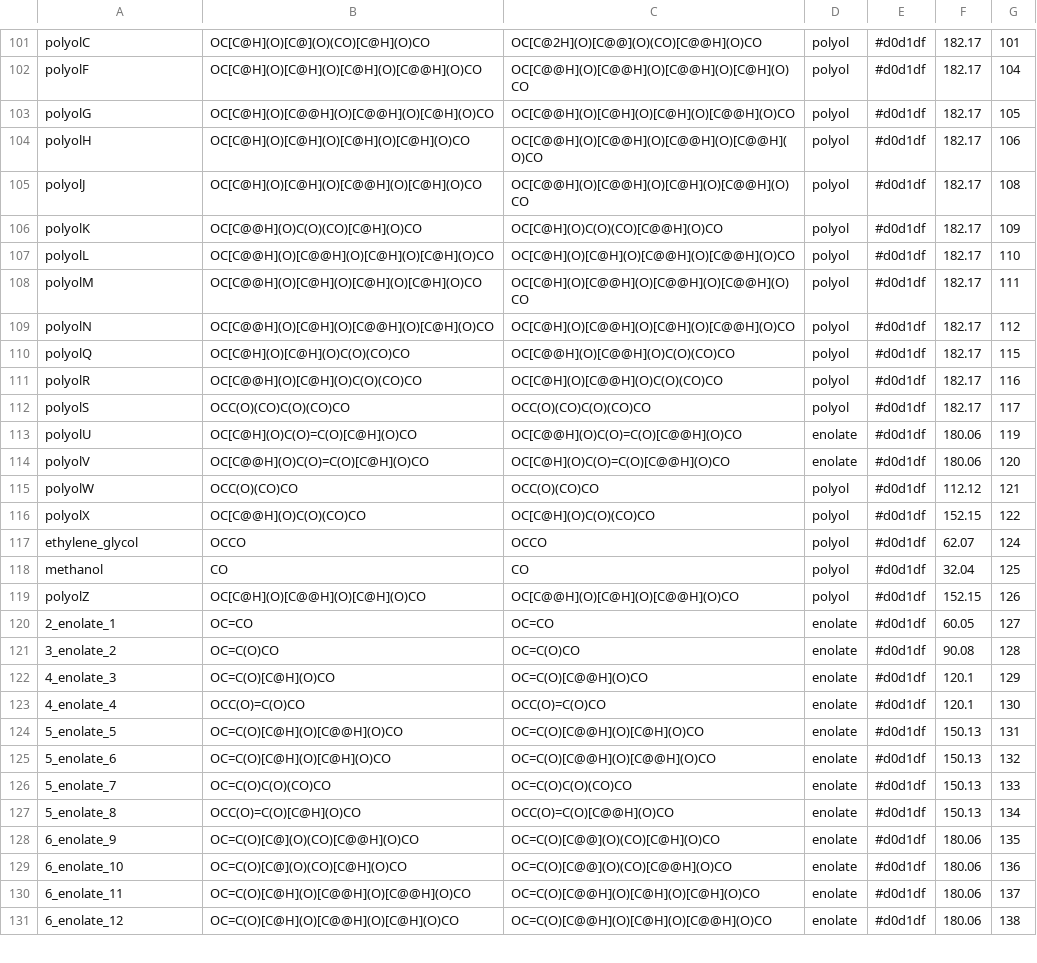
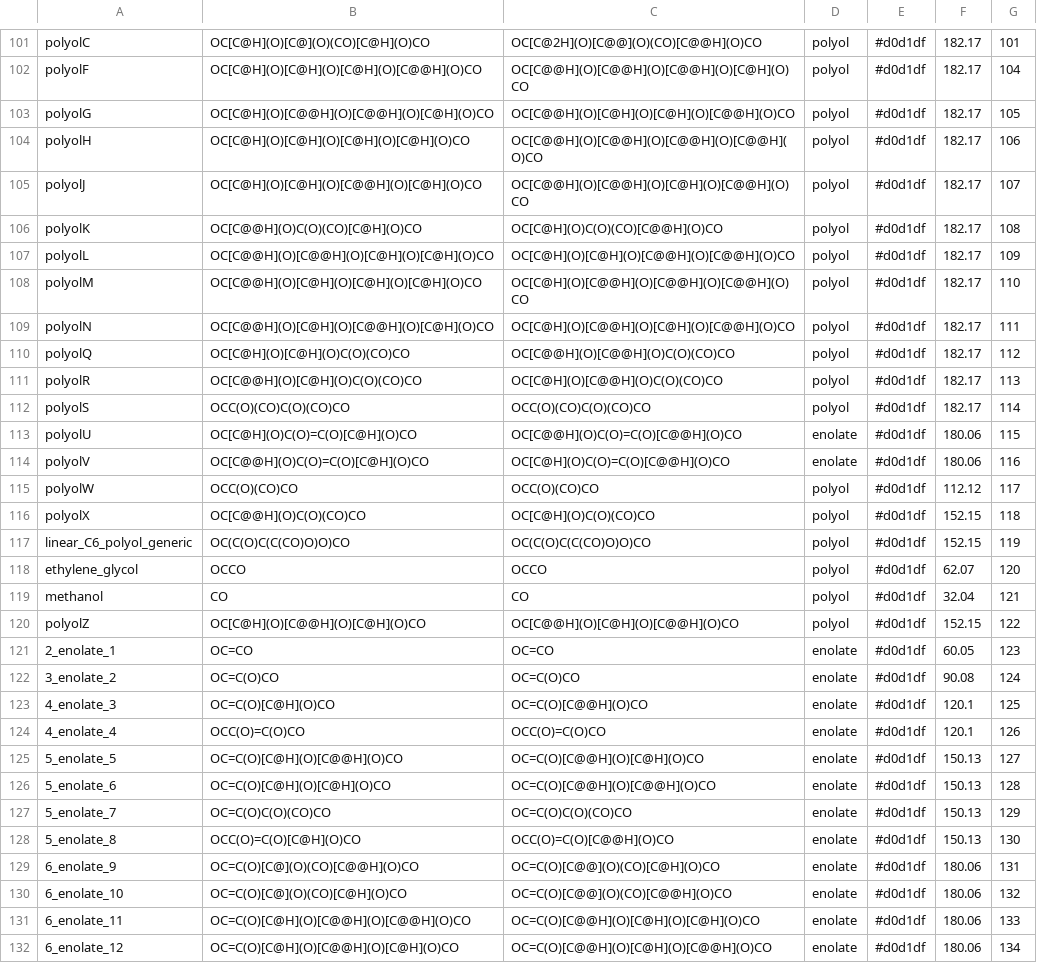
Before and after one commit to Will-Robin/NorthNet, a CSV file: NorthNet/information/chemical_information/compound_properties.csv, drawn as a sheet; only a part is shown, gaps mark what is left out; the diff covers the shown part only.

Commit message:
Updates to file loading. Added missing compound to file.

```diff
--- a/NorthNet/information/chemical_information/compound_properties.csv
+++ b/NorthNet/information/chemical_information/compound_properties.csv
@@ -104,28 +104,29 @@ polyolG,OC[C@H](O)[C@@H](O)[C@@H](O)[C@H](O)CO,OC[C@@H](O)[C@H](O)[C@H](O)[C@@H]
 polyolH,OC[C@H](O)[C@H](O)[C@H](O)[C@H](O)CO,OC[C@@H](O)[C@@H](O)[C@@H](O)[C@@H](O)CO,polyol,#d0d1df,182.17,106
-polyolJ,OC[C@H](O)[C@H](O)[C@@H](O)[C@H](O)CO,OC[C@@H](O)[C@@H](O)[C@H](O)[C@@H](O)CO,polyol,#d0d1df,182.17,108
-polyolK,OC[C@@H](O)C(O)(CO)[C@H](O)CO,OC[C@H](O)C(O)(CO)[C@@H](O)CO,polyol,#d0d1df,182.17,109
-polyolL,OC[C@@H](O)[C@@H](O)[C@H](O)[C@H](O)CO,OC[C@H](O)[C@H](O)[C@@H](O)[C@@H](O)CO,polyol,#d0d1df,182.17,110
-polyolM,OC[C@@H](O)[C@H](O)[C@H](O)[C@H](O)CO,OC[C@H](O)[C@@H](O)[C@@H](O)[C@@H](O)CO,polyol,#d0d1df,182.17,111
-polyolN,OC[C@@H](O)[C@H](O)[C@@H](O)[C@H](O)CO,OC[C@H](O)[C@@H](O)[C@H](O)[C@@H](O)CO,polyol,#d0d1df,182.17,112
-polyolQ,OC[C@H](O)[C@H](O)C(O)(CO)CO,OC[C@@H](O)[C@@H](O)C(O)(CO)CO,polyol,#d0d1df,182.17,115
-polyolR,OC[C@@H](O)[C@H](O)C(O)(CO)CO,OC[C@H](O)[C@@H](O)C(O)(CO)CO,polyol,#d0d1df,182.17,116
-polyolS,OCC(O)(CO)C(O)(CO)CO,OCC(O)(CO)C(O)(CO)CO,polyol,#d0d1df,182.17,117
-polyolU,OC[C@H](O)C(O)=C(O)[C@H](O)CO,OC[C@@H](O)C(O)=C(O)[C@@H](O)CO,enolate,#d0d1df,180.06,119
-polyolV,OC[C@@H](O)C(O)=C(O)[C@H](O)CO,OC[C@H](O)C(O)=C(O)[C@@H](O)CO,enolate,#d0d1df,180.06,120
-polyolW,OCC(O)(CO)CO,OCC(O)(CO)CO,polyol,#d0d1df,112.12,121
-polyolX,OC[C@@H](O)C(O)(CO)CO,OC[C@H](O)C(O)(CO)CO,polyol,#d0d1df,152.15,122
-ethylene_glycol,OCCO,OCCO,polyol,#d0d1df,62.07,124
-methanol,CO,CO,polyol,#d0d1df,32.04,125
-polyolZ,OC[C@H](O)[C@@H](O)[C@H](O)CO,OC[C@@H](O)[C@H](O)[C@@H](O)CO,polyol,#d0d1df,152.15,126
-2_enolate_1,OC=CO,OC=CO,enolate,#d0d1df,60.05,127
-3_enolate_2,OC=C(O)CO,OC=C(O)CO,enolate,#d0d1df,90.08,128
-4_enolate_3,OC=C(O)[C@H](O)CO,OC=C(O)[C@@H](O)CO,enolate,#d0d1df,120.1,129
-4_enolate_4,OCC(O)=C(O)CO,OCC(O)=C(O)CO,enolate,#d0d1df,120.1,130
-5_enolate_5,OC=C(O)[C@H](O)[C@@H](O)CO,OC=C(O)[C@@H](O)[C@H](O)CO,enolate,#d0d1df,150.13,131
-5_enolate_6,OC=C(O)[C@H](O)[C@H](O)CO,OC=C(O)[C@@H](O)[C@@H](O)CO,enolate,#d0d1df,150.13,132
-5_enolate_7,OC=C(O)C(O)(CO)CO,OC=C(O)C(O)(CO)CO,enolate,#d0d1df,150.13,133
-5_enolate_8,OCC(O)=C(O)[C@H](O)CO,OCC(O)=C(O)[C@@H](O)CO,enolate,#d0d1df,150.13,134
-6_enolate_9,OC=C(O)[C@](O)(CO)[C@@H](O)CO,OC=C(O)[C@@](O)(CO)[C@H](O)CO,enolate,#d0d1df,180.06,135
-6_enolate_10,OC=C(O)[C@](O)(CO)[C@H](O)CO,OC=C(O)[C@@](O)(CO)[C@@H](O)CO,enolate,#d0d1df,180.06,136
-6_enolate_11,OC=C(O)[C@H](O)[C@@H](O)[C@@H](O)CO,OC=C(O)[C@@H](O)[C@H](O)[C@H](O)CO,enolate,#d0d1df,180.06,137
-6_enolate_12,OC=C(O)[C@H](O)[C@@H](O)[C@H](O)CO,OC=C(O)[C@@H](O)[C@H](O)[C@@H](O)CO,enolate,#d0d1df,180.06,138
+polyolJ,OC[C@H](O)[C@H](O)[C@@H](O)[C@H](O)CO,OC[C@@H](O)[C@@H](O)[C@H](O)[C@@H](O)CO,polyol,#d0d1df,182.17,107
+polyolK,OC[C@@H](O)C(O)(CO)[C@H](O)CO,OC[C@H](O)C(O)(CO)[C@@H](O)CO,polyol,#d0d1df,182.17,108
+polyolL,OC[C@@H](O)[C@@H](O)[C@H](O)[C@H](O)CO,OC[C@H](O)[C@H](O)[C@@H](O)[C@@H](O)CO,polyol,#d0d1df,182.17,109
+polyolM,OC[C@@H](O)[C@H](O)[C@H](O)[C@H](O)CO,OC[C@H](O)[C@@H](O)[C@@H](O)[C@@H](O)CO,polyol,#d0d1df,182.17,110
+polyolN,OC[C@@H](O)[C@H](O)[C@@H](O)[C@H](O)CO,OC[C@H](O)[C@@H](O)[C@H](O)[C@@H](O)CO,polyol,#d0d1df,182.17,111
+polyolQ,OC[C@H](O)[C@H](O)C(O)(CO)CO,OC[C@@H](O)[C@@H](O)C(O)(CO)CO,polyol,#d0d1df,182.17,112
+polyolR,OC[C@@H](O)[C@H](O)C(O)(CO)CO,OC[C@H](O)[C@@H](O)C(O)(CO)CO,polyol,#d0d1df,182.17,113
+polyolS,OCC(O)(CO)C(O)(CO)CO,OCC(O)(CO)C(O)(CO)CO,polyol,#d0d1df,182.17,114
+polyolU,OC[C@H](O)C(O)=C(O)[C@H](O)CO,OC[C@@H](O)C(O)=C(O)[C@@H](O)CO,enolate,#d0d1df,180.06,115
+polyolV,OC[C@@H](O)C(O)=C(O)[C@H](O)CO,OC[C@H](O)C(O)=C(O)[C@@H](O)CO,enolate,#d0d1df,180.06,116
+polyolW,OCC(O)(CO)CO,OCC(O)(CO)CO,polyol,#d0d1df,112.12,117
+polyolX,OC[C@@H](O)C(O)(CO)CO,OC[C@H](O)C(O)(CO)CO,polyol,#d0d1df,152.15,118
+linear_C6_polyol_generic,OC(C(O)C(C(CO)O)O)CO,OC(C(O)C(C(CO)O)O)CO,polyol,#d0d1df,152.15,119
+ethylene_glycol,OCCO,OCCO,polyol,#d0d1df,62.07,120
+methanol,CO,CO,polyol,#d0d1df,32.04,121
+polyolZ,OC[C@H](O)[C@@H](O)[C@H](O)CO,OC[C@@H](O)[C@H](O)[C@@H](O)CO,polyol,#d0d1df,152.15,122
+2_enolate_1,OC=CO,OC=CO,enolate,#d0d1df,60.05,123
+3_enolate_2,OC=C(O)CO,OC=C(O)CO,enolate,#d0d1df,90.08,124
+4_enolate_3,OC=C(O)[C@H](O)CO,OC=C(O)[C@@H](O)CO,enolate,#d0d1df,120.1,125
+4_enolate_4,OCC(O)=C(O)CO,OCC(O)=C(O)CO,enolate,#d0d1df,120.1,126
+5_enolate_5,OC=C(O)[C@H](O)[C@@H](O)CO,OC=C(O)[C@@H](O)[C@H](O)CO,enolate,#d0d1df,150.13,127
+5_enolate_6,OC=C(O)[C@H](O)[C@H](O)CO,OC=C(O)[C@@H](O)[C@@H](O)CO,enolate,#d0d1df,150.13,128
+5_enolate_7,OC=C(O)C(O)(CO)CO,OC=C(O)C(O)(CO)CO,enolate,#d0d1df,150.13,129
+5_enolate_8,OCC(O)=C(O)[C@H](O)CO,OCC(O)=C(O)[C@@H](O)CO,enolate,#d0d1df,150.13,130
+6_enolate_9,OC=C(O)[C@](O)(CO)[C@@H](O)CO,OC=C(O)[C@@](O)(CO)[C@H](O)CO,enolate,#d0d1df,180.06,131
+6_enolate_10,OC=C(O)[C@](O)(CO)[C@H](O)CO,OC=C(O)[C@@](O)(CO)[C@@H](O)CO,enolate,#d0d1df,180.06,132
+6_enolate_11,OC=C(O)[C@H](O)[C@@H](O)[C@@H](O)CO,OC=C(O)[C@@H](O)[C@H](O)[C@H](O)CO,enolate,#d0d1df,180.06,133
+6_enolate_12,OC=C(O)[C@H](O)[C@@H](O)[C@H](O)CO,OC=C(O)[C@@H](O)[C@H](O)[C@@H](O)CO,enolate,#d0d1df,180.06,134
```
Also changed, not shown: 6 edited cells elsewhere in this file, 1 other file.
